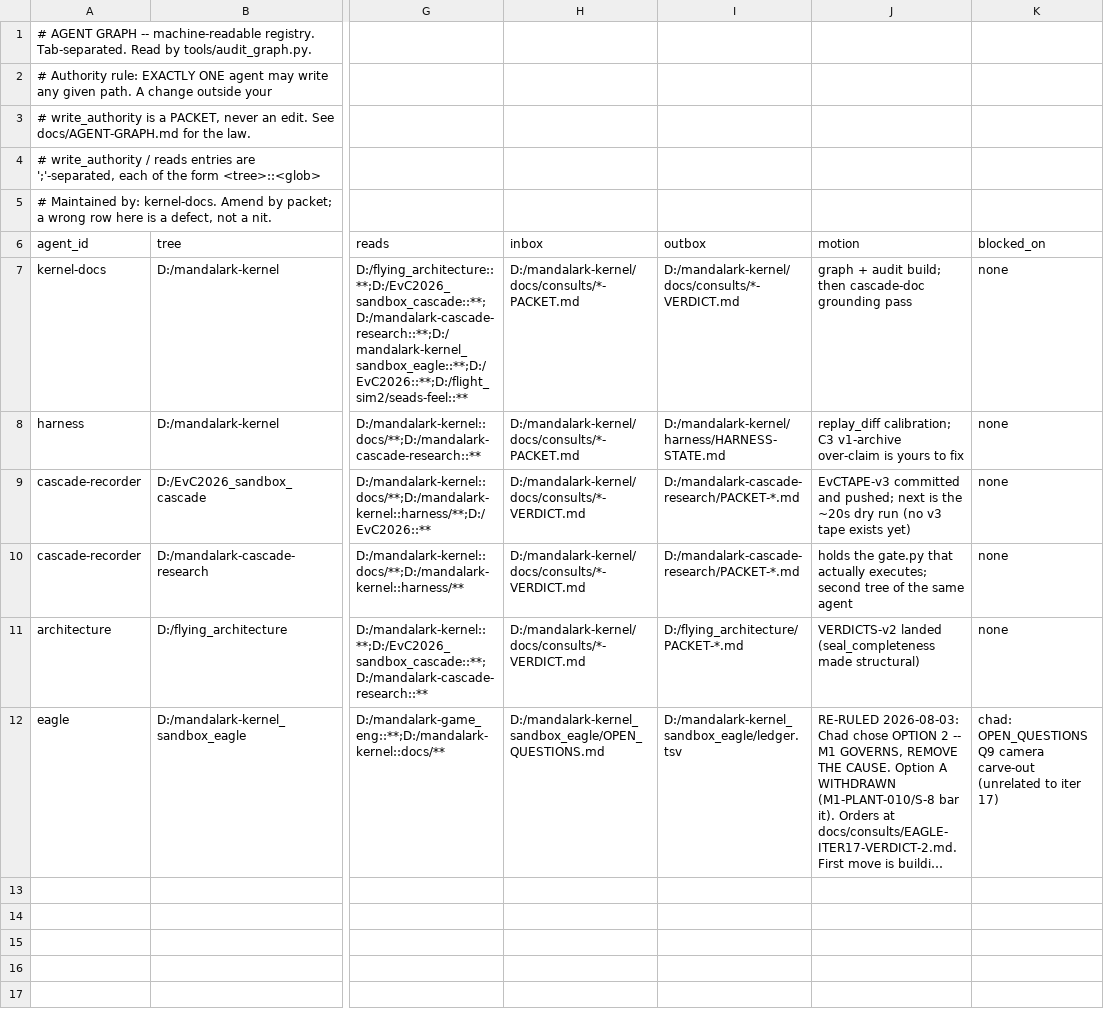
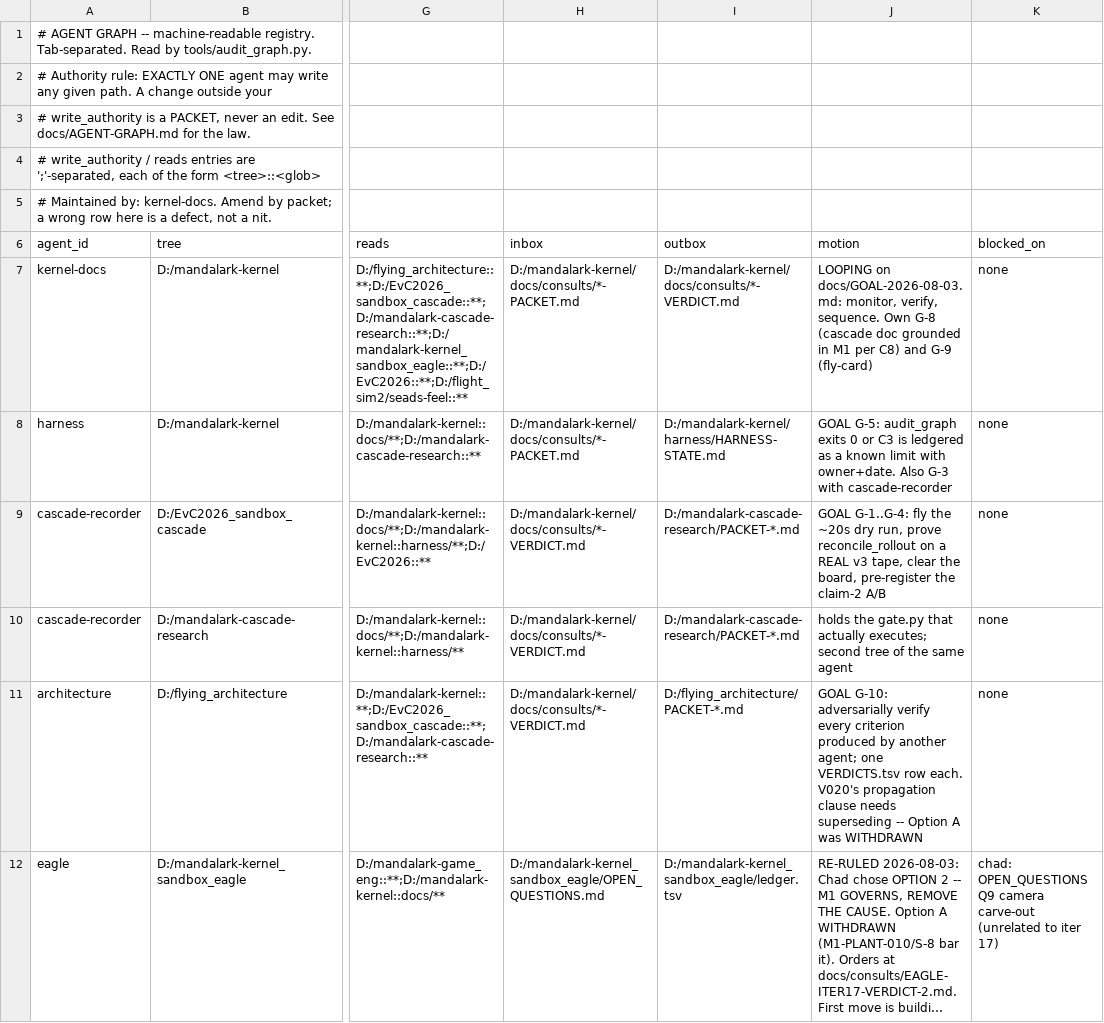
Before and after one commit to cjcgervais/seads, a TSV file: docs/agents.tsv, drawn as a sheet; only a part is shown, gaps mark what is left out; long unchanged cells end in …; the diff names each change by its address in the sheet, - before the commit and + after, or states it on an @@ line.

```diff
--- a/docs/agents.tsv
+++ b/docs/agents.tsv
-J7 (motion): graph + audit build; then cascade-doc grounding pass
+J7 (motion): LOOPING on docs/GOAL-2026-08-03.md: monitor, verify, sequence. Own G-8 (cascade doc grounded in M1 per C8) and G-9 (fly-card)
-J8 (motion): replay_diff calibration; C3 v1-archive over-claim is yours to fix
+J8 (motion): GOAL G-5: audit_graph exits 0 or C3 is ledgered as a known limit with owner+date. Also G-3 with cascade-recorder
-J9 (motion): EvCTAPE-v3 committed and pushed; next is the ~20s dry run (no v3 tape exists yet)
+J9 (motion): GOAL G-1..G-4: fly the ~20s dry run, prove reconcile_rollout on a REAL v3 tape, clear the board, pre-register the claim-2 A/B
-J11 (motion): VERDICTS-v2 landed (seal_completeness made structural)
+J11 (motion): GOAL G-10: adversarially verify every criterion produced by another agent; one VERDICTS.tsv row each. V020's propagation clause needs superseding -- Option A was WITHDRAWN
```
Also changed, not shown: 1 other file.
